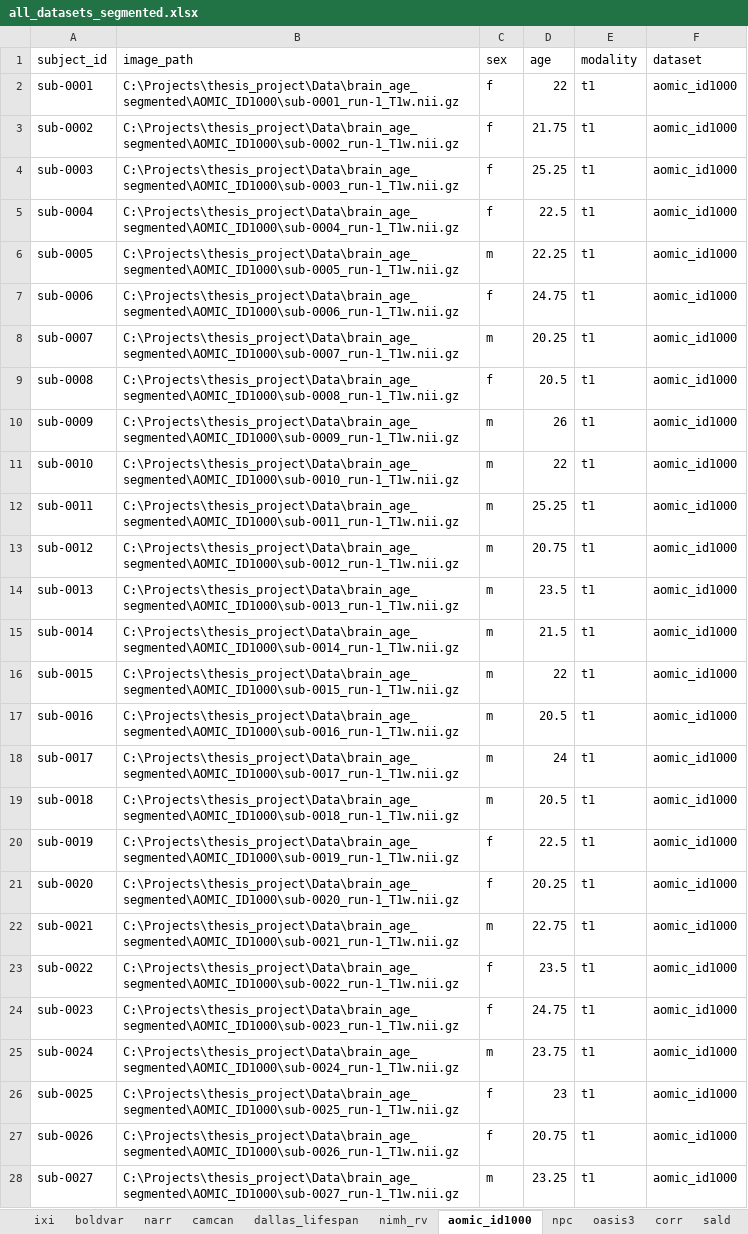
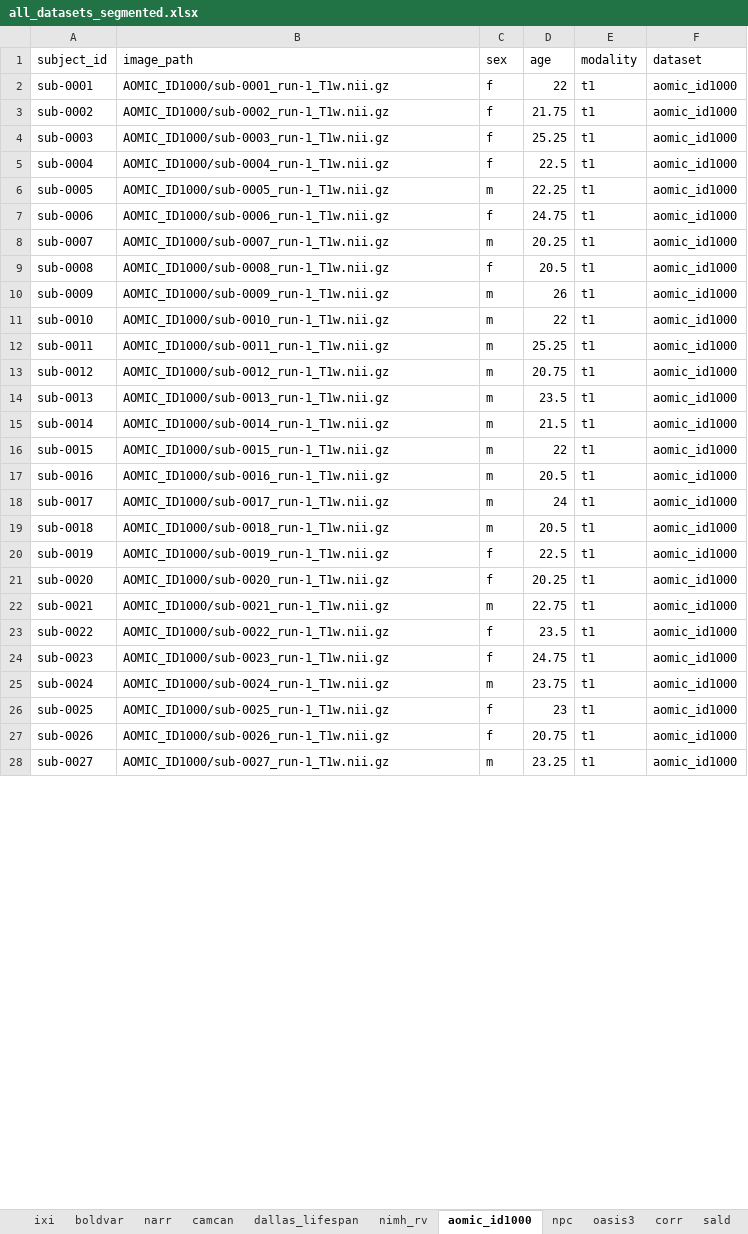
Before and after one commit to andrasjuice66/ms_thesis_umc, an Excel workbook: data/dataset_configuration/all_datasets_segmented.xlsx, sheet aomic_id1000, drawn as a sheet; only a part is shown; values as stored, in another font and other column widths than the file's, no borders; the diff covers the shown part only; the diff names each change by its address in the sheet, - before the commit and + after, or states it on an @@ line.

Commit message:
added aomic

```diff
--- a/data/dataset_configuration/all_datasets_segmented.xlsx (sheet aomic_id1000)
+++ b/data/dataset_configuration/all_datasets_segmented.xlsx (sheet aomic_id1000)
-B2 (image_path): C:\Projects\thesis_project\Data\brain_age_segmented\AOMIC_ID1000\sub-0001_run-1_T1w.nii.gz
+B2 (image_path): AOMIC_ID1000/sub-0001_run-1_T1w.nii.gz
-B3 (image_path): C:\Projects\thesis_project\Data\brain_age_segmented\AOMIC_ID1000\sub-0002_run-1_T1w.nii.gz
+B3 (image_path): AOMIC_ID1000/sub-0002_run-1_T1w.nii.gz
-B4 (image_path): C:\Projects\thesis_project\Data\brain_age_segmented\AOMIC_ID1000\sub-0003_run-1_T1w.nii.gz
+B4 (image_path): AOMIC_ID1000/sub-0003_run-1_T1w.nii.gz
-B5 (image_path): C:\Projects\thesis_project\Data\brain_age_segmented\AOMIC_ID1000\sub-0004_run-1_T1w.nii.gz
+B5 (image_path): AOMIC_ID1000/sub-0004_run-1_T1w.nii.gz
-B6 (image_path): C:\Projects\thesis_project\Data\brain_age_segmented\AOMIC_ID1000\sub-0005_run-1_T1w.nii.gz
+B6 (image_path): AOMIC_ID1000/sub-0005_run-1_T1w.nii.gz
-B7 (image_path): C:\Projects\thesis_project\Data\brain_age_segmented\AOMIC_ID1000\sub-0006_run-1_T1w.nii.gz
+B7 (image_path): AOMIC_ID1000/sub-0006_run-1_T1w.nii.gz
-B8 (image_path): C:\Projects\thesis_project\Data\brain_age_segmented\AOMIC_ID1000\sub-0007_run-1_T1w.nii.gz
+B8 (image_path): AOMIC_ID1000/sub-0007_run-1_T1w.nii.gz
-B9 (image_path): C:\Projects\thesis_project\Data\brain_age_segmented\AOMIC_ID1000\sub-0008_run-1_T1w.nii.gz
+B9 (image_path): AOMIC_ID1000/sub-0008_run-1_T1w.nii.gz
-B10 (image_path): C:\Projects\thesis_project\Data\brain_age_segmented\AOMIC_ID1000\sub-0009_run-1_T1w.nii.gz
+B10 (image_path): AOMIC_ID1000/sub-0009_run-1_T1w.nii.gz
-B11 (image_path): C:\Projects\thesis_project\Data\brain_age_segmented\AOMIC_ID1000\sub-0010_run-1_T1w.nii.gz
+B11 (image_path): AOMIC_ID1000/sub-0010_run-1_T1w.nii.gz
-B12 (image_path): C:\Projects\thesis_project\Data\brain_age_segmented\AOMIC_ID1000\sub-0011_run-1_T1w.nii.gz
+B12 (image_path): AOMIC_ID1000/sub-0011_run-1_T1w.nii.gz
-B13 (image_path): C:\Projects\thesis_project\Data\brain_age_segmented\AOMIC_ID1000\sub-0012_run-1_T1w.nii.gz
+B13 (image_path): AOMIC_ID1000/sub-0012_run-1_T1w.nii.gz
-B14 (image_path): C:\Projects\thesis_project\Data\brain_age_segmented\AOMIC_ID1000\sub-0013_run-1_T1w.nii.gz
+B14 (image_path): AOMIC_ID1000/sub-0013_run-1_T1w.nii.gz
-B15 (image_path): C:\Projects\thesis_project\Data\brain_age_segmented\AOMIC_ID1000\sub-0014_run-1_T1w.nii.gz
+B15 (image_path): AOMIC_ID1000/sub-0014_run-1_T1w.nii.gz
-B16 (image_path): C:\Projects\thesis_project\Data\brain_age_segmented\AOMIC_ID1000\sub-0015_run-1_T1w.nii.gz
+B16 (image_path): AOMIC_ID1000/sub-0015_run-1_T1w.nii.gz
-B17 (image_path): C:\Projects\thesis_project\Data\brain_age_segmented\AOMIC_ID1000\sub-0016_run-1_T1w.nii.gz
+B17 (image_path): AOMIC_ID1000/sub-0016_run-1_T1w.nii.gz
-B18 (image_path): C:\Projects\thesis_project\Data\brain_age_segmented\AOMIC_ID1000\sub-0017_run-1_T1w.nii.gz
+B18 (image_path): AOMIC_ID1000/sub-0017_run-1_T1w.nii.gz
-B19 (image_path): C:\Projects\thesis_project\Data\brain_age_segmented\AOMIC_ID1000\sub-0018_run-1_T1w.nii.gz
+B19 (image_path): AOMIC_ID1000/sub-0018_run-1_T1w.nii.gz
-B20 (image_path): C:\Projects\thesis_project\Data\brain_age_segmented\AOMIC_ID1000\sub-0019_run-1_T1w.nii.gz
+B20 (image_path): AOMIC_ID1000/sub-0019_run-1_T1w.nii.gz
-B21 (image_path): C:\Projects\thesis_project\Data\brain_age_segmented\AOMIC_ID1000\sub-0020_run-1_T1w.nii.gz
+B21 (image_path): AOMIC_ID1000/sub-0020_run-1_T1w.nii.gz
-B22 (image_path): C:\Projects\thesis_project\Data\brain_age_segmented\AOMIC_ID1000\sub-0021_run-1_T1w.nii.gz
+B22 (image_path): AOMIC_ID1000/sub-0021_run-1_T1w.nii.gz
-B23 (image_path): C:\Projects\thesis_project\Data\brain_age_segmented\AOMIC_ID1000\sub-0022_run-1_T1w.nii.gz
+B23 (image_path): AOMIC_ID1000/sub-0022_run-1_T1w.nii.gz
-B24 (image_path): C:\Projects\thesis_project\Data\brain_age_segmented\AOMIC_ID1000\sub-0023_run-1_T1w.nii.gz
+B24 (image_path): AOMIC_ID1000/sub-0023_run-1_T1w.nii.gz
-B25 (image_path): C:\Projects\thesis_project\Data\brain_age_segmented\AOMIC_ID1000\sub-0024_run-1_T1w.nii.gz
+B25 (image_path): AOMIC_ID1000/sub-0024_run-1_T1w.nii.gz
-B26 (image_path): C:\Projects\thesis_project\Data\brain_age_segmented\AOMIC_ID1000\sub-0025_run-1_T1w.nii.gz
+B26 (image_path): AOMIC_ID1000/sub-0025_run-1_T1w.nii.gz
-B27 (image_path): C:\Projects\thesis_project\Data\brain_age_segmented\AOMIC_ID1000\sub-0026_run-1_T1w.nii.gz
+B27 (image_path): AOMIC_ID1000/sub-0026_run-1_T1w.nii.gz
-B28 (image_path): C:\Projects\thesis_project\Data\brain_age_segmented\AOMIC_ID1000\sub-0027_run-1_T1w.nii.gz
+B28 (image_path): AOMIC_ID1000/sub-0027_run-1_T1w.nii.gz
```
Also changed, not shown: 901 edited cells elsewhere in this sheet.
